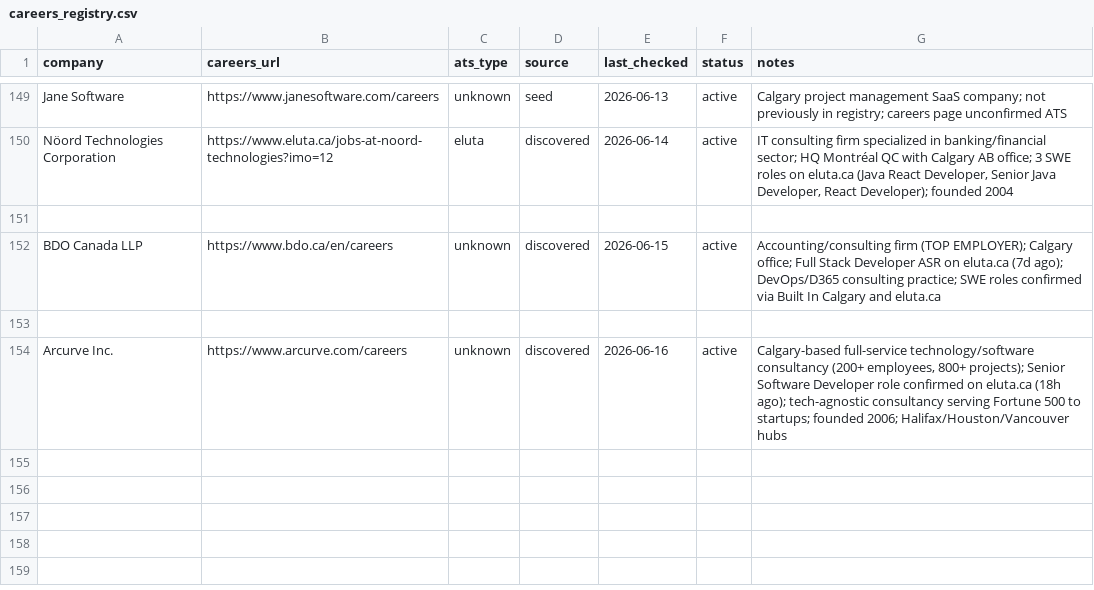
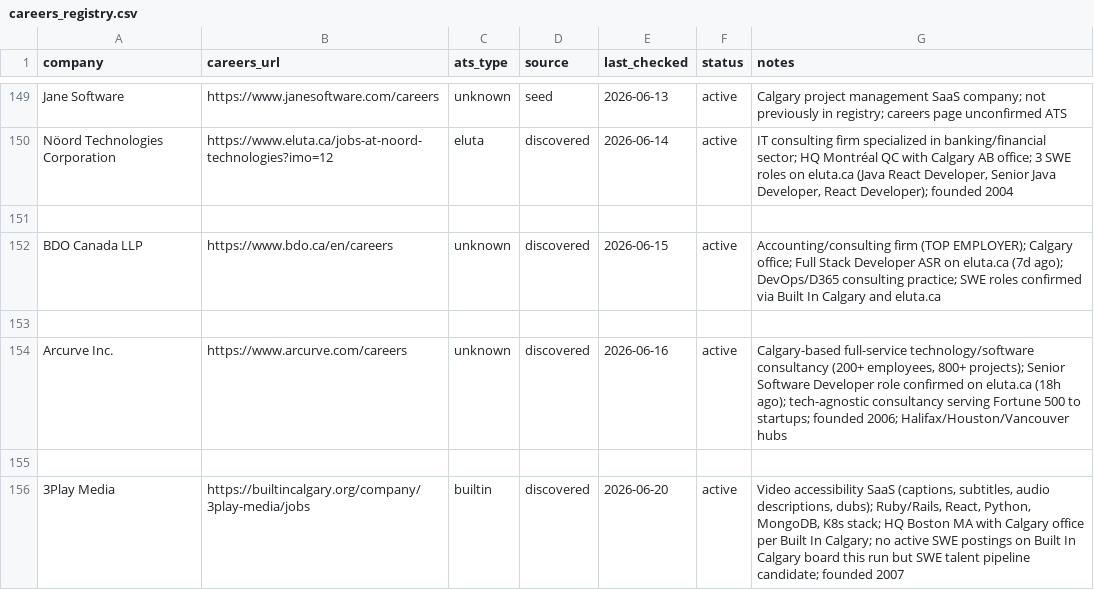
Before and after one commit to opsclawd/career-targets, a CSV file: careers/careers_registry.csv, drawn as a sheet; only a part is shown, gaps mark what is left out.

Commit message:
Add 3Play Media to careers registry (talent-pipeline candidate; video accessibility SaaS, Calgary office)

```diff
--- a/careers/careers_registry.csv
+++ b/careers/careers_registry.csv
@@ -154 +154,3 @@ BDO Canada LLP,https://www.bdo.ca/en/careers,unknown,discovered,2026-06-15,activ
 Arcurve Inc.,https://www.arcurve.com/careers,unknown,discovered,2026-06-16,active,"Calgary-based full-service technology/software consultancy (200+ employees, 800+ projects); Senior Software Developer role confirmed on eluta.ca (18h ago); tech-agnostic consultancy serving Fortune 500 to startups; founded 2006; Halifax/Houston/Vancouver hubs"
+
+3Play Media,https://builtincalgary.org/company/3play-media/jobs,builtin,discovered,2026-06-20,active,"Video accessibility SaaS (captions, subtitles, audio descriptions, dubs); Ruby/Rails, React, Python, MongoDB, K8s stack; HQ Boston MA with Calgary office per Built In Calgary; no active SWE postings on Built In Calgary board this run but SWE talent pipeline candidate; founded 2007"
```
Also changed, not shown: 1 other file.
